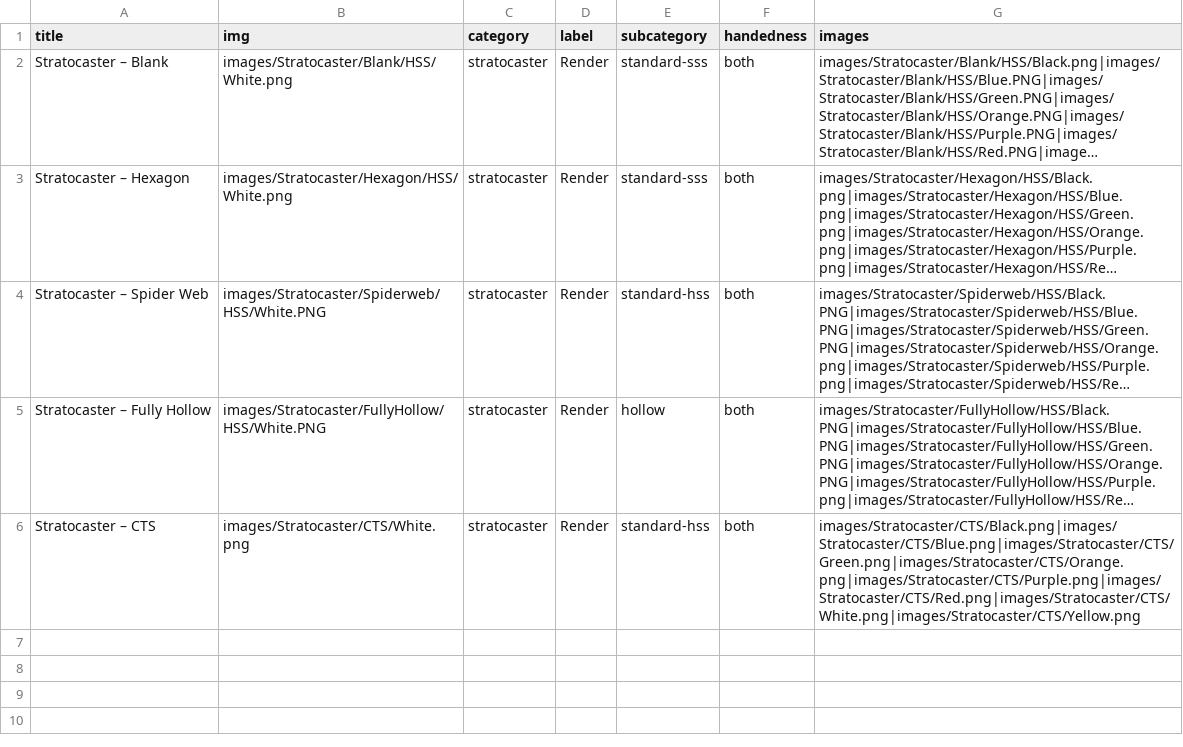
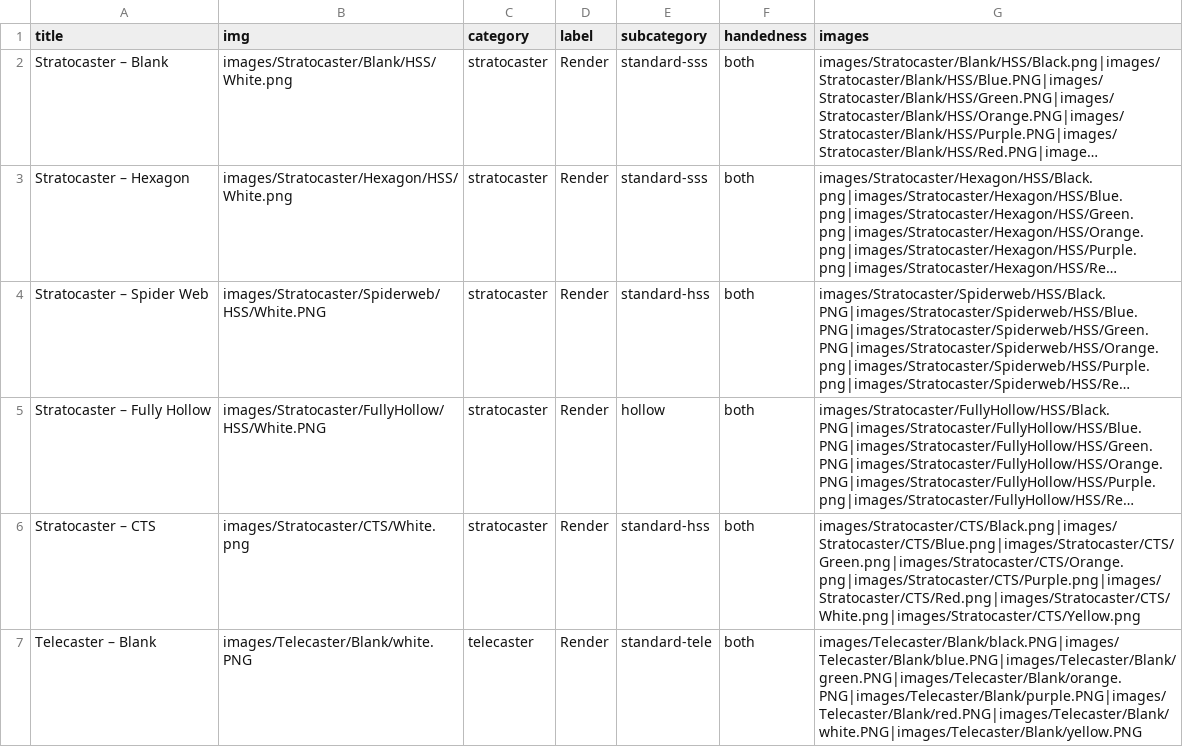
Before and after one commit to dvdspncr334/Website, a CSV file: data/gallery.csv, drawn as a sheet; long unchanged cells end in …; the diff names each change by its address in the sheet, - before the commit and + after, or states it on an @@ line.

```diff
--- a/data/gallery.csv
+++ b/data/gallery.csv
+row 7: Telecaster – Blank | images/Telecaster/Blank/white.PNG | telecaster | Render | standard-tele | both | images/Telecaster/Blank/black.PNG|images/Telecaster/Blank/blue.PNG|images/Telecaster/Blank/green.PNG|images/Telecaster/Blank/orange.PNG|images/Telecaster/Blank/purple.PNG|images/Telecaster/Blank/red.PNG|images/Telecaster/Blank/white.PNG|images/Telecaster/Blank/yellow.PNG
```
Also changed, not shown: data/shop.csv, 8 other files.
